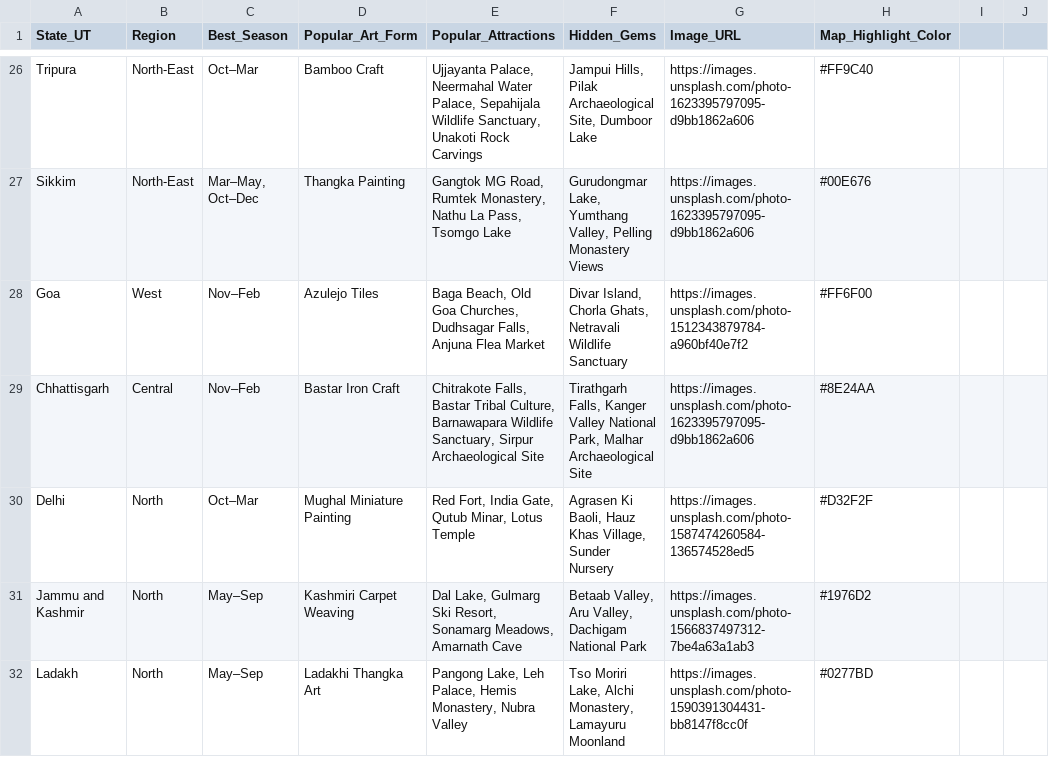
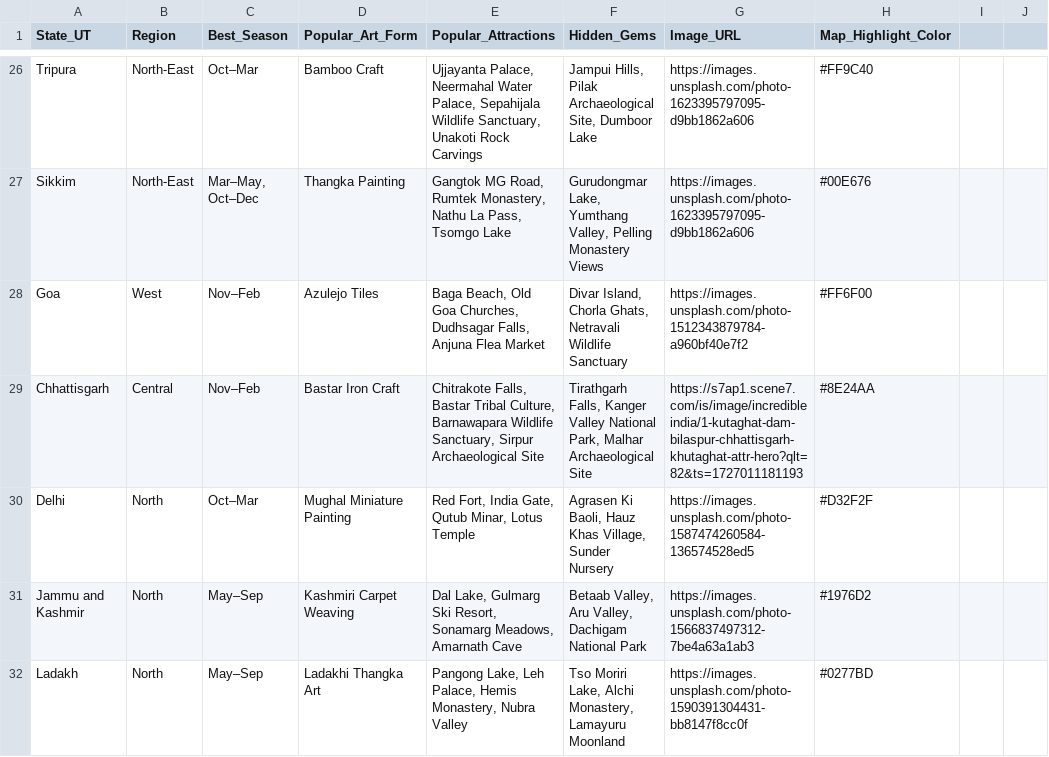
Before and after one commit to Krixna-Kant/Ghumakkad, a CSV file: Datasets/interactive_map_dataset.csv, drawn as a sheet; only a part is shown, gaps mark what is left out; the diff covers the shown part only; the diff names each change by its address in the sheet, - before the commit and + after, or states it on an @@ line.

Commit message:
Update state images for cultural map

```diff
--- a/Datasets/interactive_map_dataset.csv
+++ b/Datasets/interactive_map_dataset.csv
-G29 (Image_URL): https://images.unsplash.com/photo-1623395797095-d9bb1862a606
+G29 (Image_URL): https://s7ap1.scene7.com/is/image/incredibleindia/1-kutaghat-dam-bilaspur-chhattisgarh-khutaghat-attr-hero?qlt=82&ts=1727011181193
```
Also changed, not shown: 13 edited cells elsewhere in this file.
